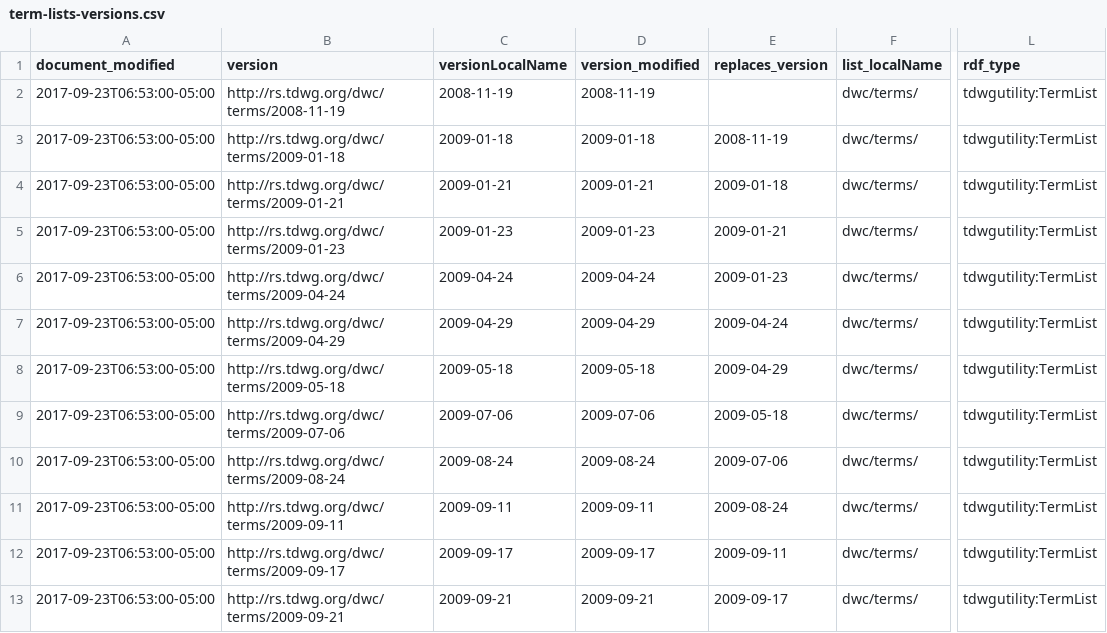
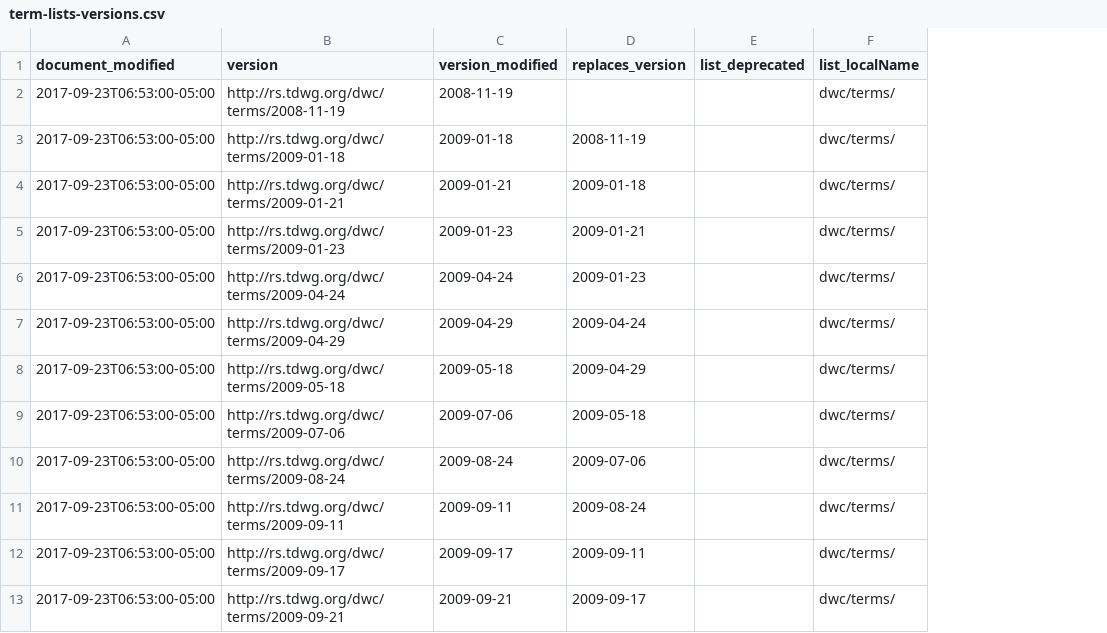
Before and after one commit to baskaufs/msc, a CSV file: term-lists/term-lists-versions.csv, drawn as a sheet; only a part is shown, gaps mark what is left out; removed rows and columns are numbered as before the commit, all else as after; the diff names each change by its address in the sheet, - before the commit and + after, or states it on an @@ line.

```diff
--- a/term-lists/term-lists-versions.csv
+++ b/term-lists/term-lists-versions.csv
-column C (versionLocalName), rows 2-13: 2008-11-19 | 2009-01-18 | 2009-01-21 | 2009-01-23 | 2009-04-24 | 2009-04-29 | 2009-05-18 | 2009-07-06 | 2009-08-24 | 2009-09-11 | 2009-09-17 | 2009-09-21
+column E (list_deprecated), empty
-column L (rdf_type), rows 2-13: all tdwgutility:TermList
```
Also changed, not shown: iri-versions/iri-versions.csv, iri/iri.csv, 2 other files.
